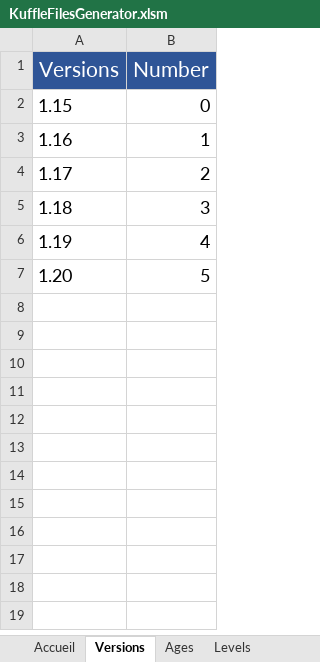
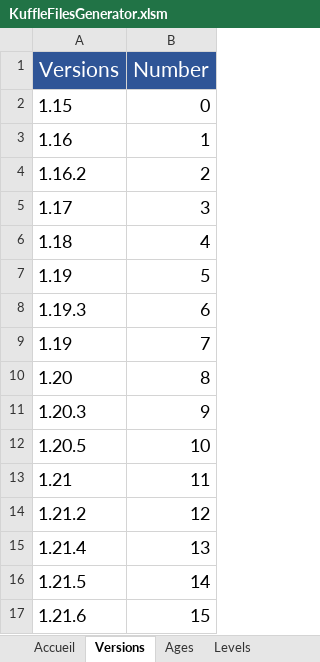
Before and after one commit to KosmosUniverse/Kuffle, an Excel workbook: KuffleFilesGenerator.xlsm, sheet Versions, drawn as a sheet; values as stored, in another font and other column widths than the file's, no borders; the diff names each change by its address in the sheet, - before the commit and + after, or states it on an @@ line.

Commit message:
v2.8 Add 1.21 Version
- Add targets for 1.21 Blocks and Items
- Add targets langs for 1.21 Blocks and Items
- Check on all target and update errors
- Add Crafts for oxidized copper doors and trapdoors
- Add RemVersion on Saddle Craft
- Fix : craftInvertory cannot go backwards

```diff
--- a/KuffleFilesGenerator.xlsm (sheet Versions)
+++ b/KuffleFilesGenerator.xlsm (sheet Versions)
-A4 (Versions): 1.17
+A4 (Versions): 1.16.2
-A5 (Versions): 1.18
+A5 (Versions): 1.17
-A6 (Versions): 1.19
+A6 (Versions): 1.18
-A7 (Versions): 1.20
+A7 (Versions): 1.19
+row 8: 1.19.3 | 6
+row 9: 1.19 | 7
+row 10: 1.20 | 8
+row 11: 1.20.3 | 9
+row 12: 1.20.5 | 10
+row 13: 1.21 | 11
+row 14: 1.21.2 | 12
+row 15: 1.21.4 | 13
+row 16: 1.21.5 | 14
+row 17: 1.21.6 | 15
```
Also changed, not shown: sheet TargetsList, sheet TargetsLang, 5 other files.
